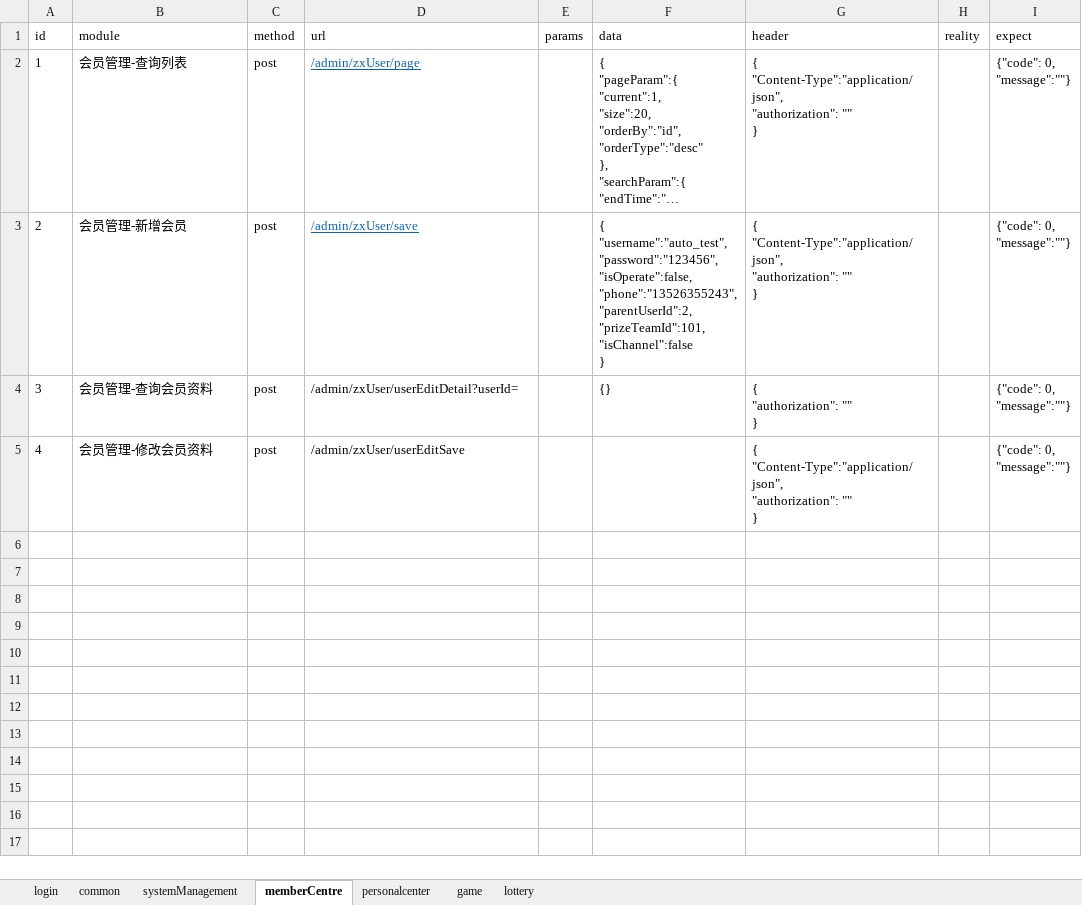
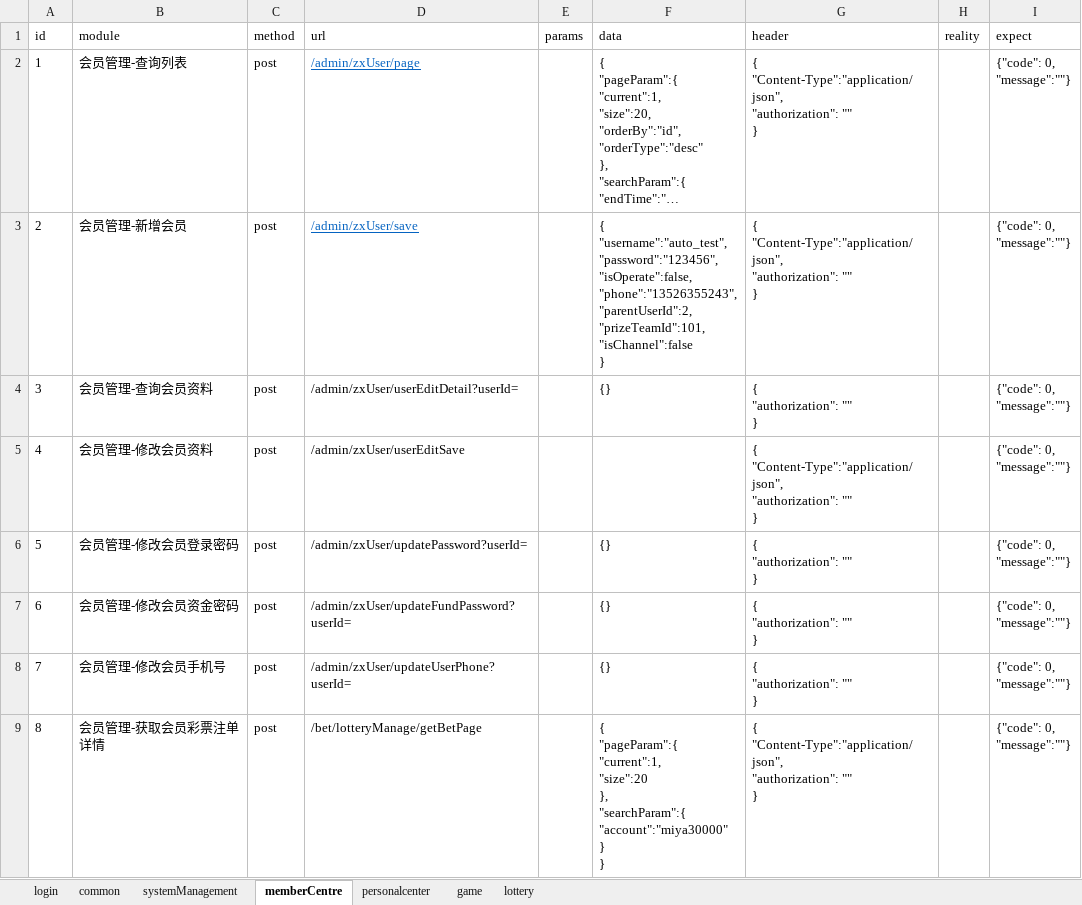
Before and after one commit to jaysonzxk/bms_api_test, an Excel workbook: test_data/bms_test_data.xlsx, sheet memberCentre, drawn as a sheet; long unchanged cells end in …; values as stored, in another font and other column widths than the file's, no borders; ↵ is a line break in a cell; the diff names each change by its address in the sheet, - before the commit and + after, or states it on an @@ line.

```diff
--- a/test_data/bms_test_data.xlsx (sheet memberCentre)
+++ b/test_data/bms_test_data.xlsx (sheet memberCentre)
+row 6: 5 | 会员管理-修改会员登录密码 | post | /admin/zxUser/updatePassword?userId= |  | {} | { ↵ "authorization": "" ↵ } |  | {"code": 0, ↵ "message":""}
+row 7: 6 | 会员管理-修改会员资金密码 | post | /admin/zxUser/updateFundPassword?userId= |  | {} | { ↵ "authorization": "" ↵ } |  | {"code": 0, ↵ "message":""}
+row 8: 7 | 会员管理-修改会员手机号 | post | /admin/zxUser/updateUserPhone?userId= |  | {} | { ↵ "authorization": "" ↵ } |  | {"code": 0, ↵ "message":""}
+row 9: 8 | 会员管理-获取会员彩票注单详情 | post | /bet/lotteryManage/getBetPage |  | { ↵ "pageParam":{ ↵ "current":1, ↵ "size":20 ↵ }, ↵ "searchParam":{ ↵ "account":"miya30000" ↵ } ↵ } | { ↵ "Content-Type":"application/json", ↵ "authorization": "" ↵ } |  | {"code": 0, ↵ "message":""}
```
Also changed, not shown: 24 other files.
